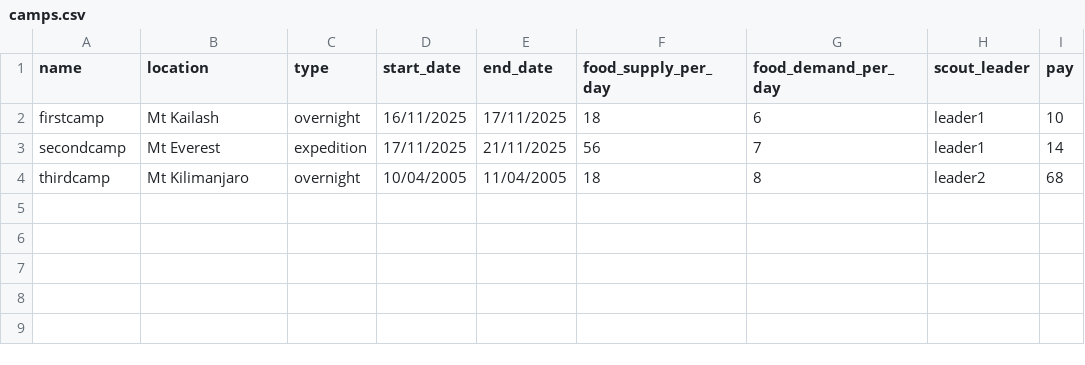
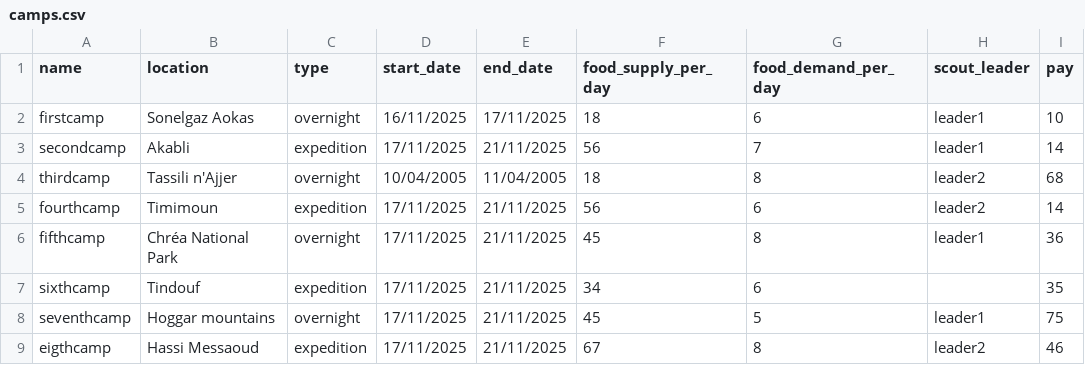
Before and after one commit to maheshp0070-afk/Intro_programming_group_project, a CSV file: data/camps.csv, drawn as a sheet.

```diff
--- a/data/camps.csv
+++ b/data/camps.csv
@@ -1,4 +1,9 @@
 name,location,type,start_date,end_date,food_supply_per_day,food_demand_per_day,scout_leader,pay
-firstcamp,Mt Kailash,overnight,16/11/2025,17/11/2025,18,6,leader1,10
-secondcamp,Mt Everest,expedition,17/11/2025,21/11/2025,56,7,leader1,14
-thirdcamp,Mt Kilimanjaro,overnight,10/04/2005,11/04/2005,18,8,leader2,68
+firstcamp,Sonelgaz Aokas,overnight,16/11/2025,17/11/2025,18,6,leader1,10
+secondcamp,Akabli,expedition,17/11/2025,21/11/2025,56,7,leader1,14
+thirdcamp,Tassili n'Ajjer,overnight,10/04/2005,11/04/2005,18,8,leader2,68
+fourthcamp,Timimoun,expedition,17/11/2025,21/11/2025,56,6,leader2,14
+fifthcamp,Chréa National Park,overnight,17/11/2025,21/11/2025,45,8,leader1,36
+sixthcamp,Tindouf,expedition,17/11/2025,21/11/2025,34,6,"",35
+seventhcamp,Hoggar mountains,overnight,17/11/2025,21/11/2025,45,5,leader1,75
+eigthcamp,Hassi Messaoud,expedition,17/11/2025,21/11/2025,67,8,leader2,46
```
Also changed, not shown: 3 other files.
